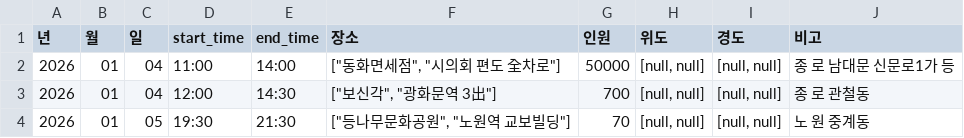
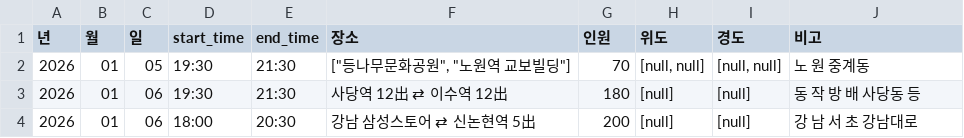
Before and after one commit to MinhaKim02/protest-crawling-database, a CSV file: data/집회정보_통합.csv, drawn as a sheet.

```diff
--- a/data/집회정보_통합.csv
+++ b/data/집회정보_통합.csv
@@ -1,4 +1,4 @@
 년,월,일,start_time,end_time,장소,인원,위도,경도,비고
-2026,01,04,11:00,14:00,"[""동화면세점"", ""시의회 편도 全차로""]",50000,"[null, null]","[null, null]",종 로 남대문 신문로1가 등
-2026,01,04,12:00,14:30,"[""보신각"", ""광화문역 3出""]",700,"[null, null]","[null, null]",종 로 관철동
 2026,01,05,19:30,21:30,"[""등나무문화공원"", ""노원역 교보빌딩""]",70,"[null, null]","[null, null]",노 원 중계동
+2026,01,06,19:30,21:30,사당역 12出 ⇄ 이수역 12出,180,[null],[null],동 작 방 배 사당동 등
+2026,01,06,18:00,20:30,강남 삼성스토어 ⇄ 신논현역 5出,200,[null],[null],강 남 서 초 강남대로
```
